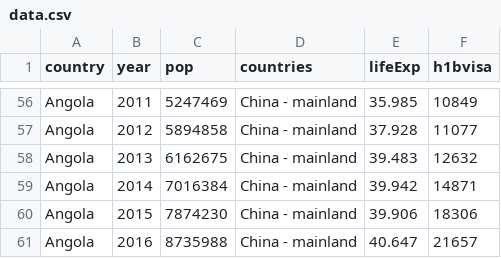
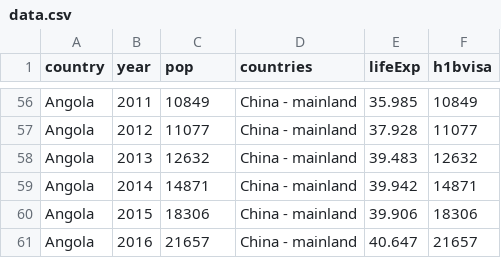
Before and after one commit to liuwillowjiang/motion.js, a CSV file: data.csv, drawn as a sheet; only a part is shown, gaps mark what is left out; the diff covers the shown part only; the diff names each change by its address in the sheet, - before the commit and + after, or states it on an @@ line.

```diff
--- a/data.csv
+++ b/data.csv
-C56 (pop): 5247469
+C56 (pop): 10849
-C57 (pop): 5894858
+C57 (pop): 11077
-C58 (pop): 6162675
+C58 (pop): 12632
-C59 (pop): 7016384
+C59 (pop): 14871
-C60 (pop): 7874230
+C60 (pop): 18306
-C61 (pop): 8735988
+C61 (pop): 21657
```
Also changed, not shown: 53 edited cells elsewhere in this file.
